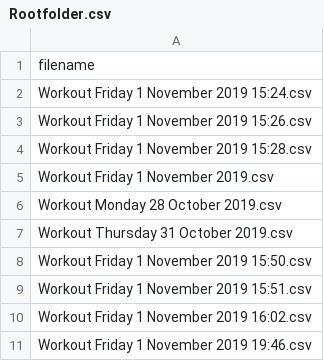
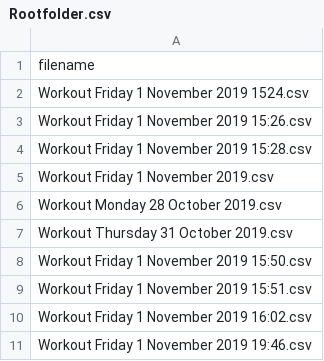
Before and after one commit to PaklongC/Fitnesswheelchair, a CSV file: Rootfolder.csv, drawn as a sheet.

```diff
--- a/Rootfolder.csv
+++ b/Rootfolder.csv
@@ -1,3 +1,3 @@
 filename
-Workout Friday 1 November 2019 15:24.csv
+Workout Friday 1 November 2019 1524.csv
 Workout Friday 1 November 2019 15:26.csv
```
Also changed, not shown: 3 other files.
